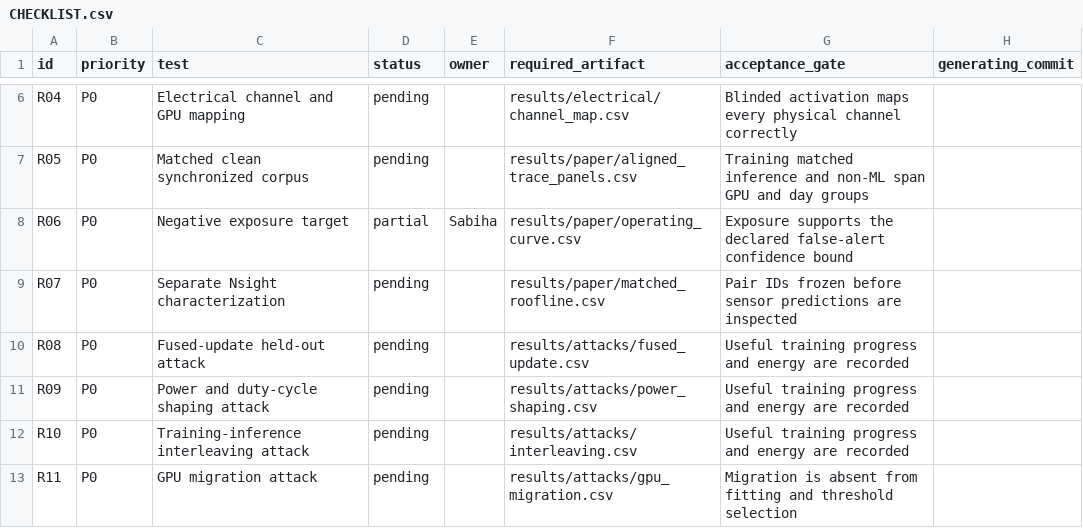
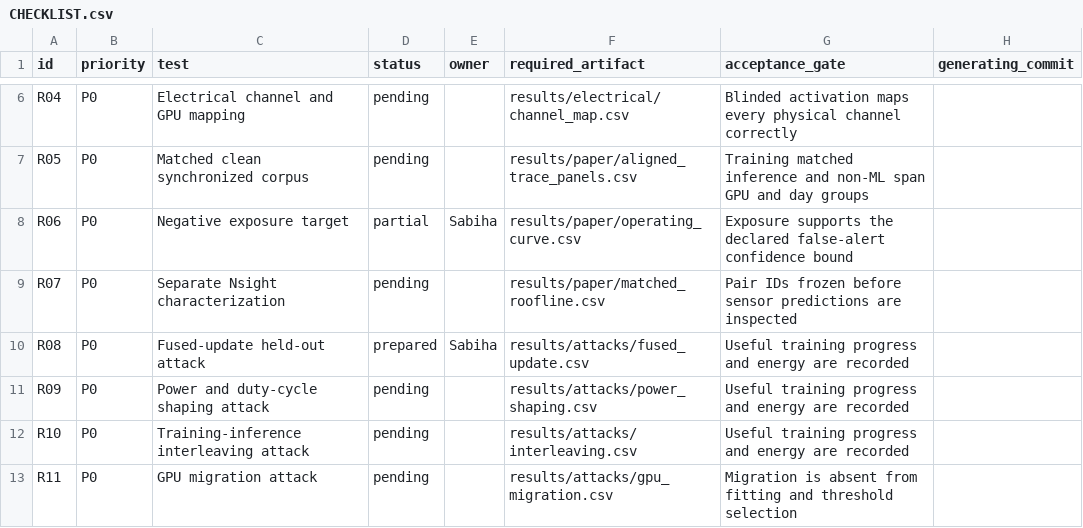
Before and after one commit to Tajdari-S/sensorguard, a CSV file: remaining_tests/CHECKLIST.csv, drawn as a sheet; only a part is shown, gaps mark what is left out.

Commit message:
Audit Robi experiments and prepare fused-update test

```diff
--- a/remaining_tests/CHECKLIST.csv
+++ b/remaining_tests/CHECKLIST.csv
@@ -9,3 +9,3 @@ R06,P0,Negative exposure target,partial,Sabiha,results/paper/operating_curve.csv
 R07,P0,Separate Nsight characterization,pending,,results/paper/matched_roofline.csv,Pair IDs frozen before sensor predictions are inspected,
-R08,P0,Fused-update held-out attack,pending,,results/attacks/fused_update.csv,Useful training progress and energy are recorded,
+R08,P0,Fused-update held-out attack,prepared,Sabiha,results/attacks/fused_update.csv,Useful training progress and energy are recorded,
 R09,P0,Power and duty-cycle shaping attack,pending,,results/attacks/power_shaping.csv,Useful training progress and energy are recorded,
```
Also changed, not shown: 7 other files.
